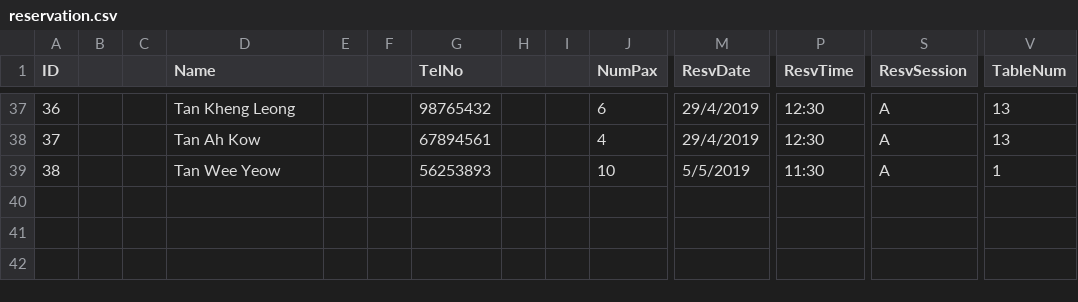
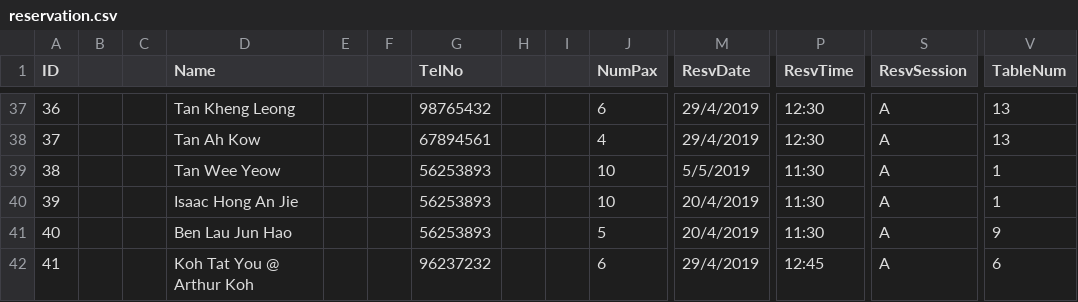
Before and after one commit to itachi1706/NTU-CZ2002-Assignment, a CSV file: data/reservation.csv, drawn as a sheet; only a part is shown, gaps mark what is left out; rows hold the shown columns only; the diff names each change by its address in the sheet, - before the commit and + after, or states it on an @@ line.

```diff
--- a/data/reservation.csv
+++ b/data/reservation.csv
+row 40: 39 |  |  | Isaac Hong An Jie |  |  | 56253893 |  |  | 10 | 20/4/2019 | 11:30 | A | 1
+row 41: 40 |  |  | Ben Lau Jun Hao |  |  | 56253893 |  |  | 5 | 20/4/2019 | 11:30 | A | 9
+row 42: 41 |  |  | Koh Tat You @ Arthur Koh |  |  | 96237232 |  |  | 6 | 29/4/2019 | 12:45 | A | 6
```
Also changed, not shown: 3 other files.
